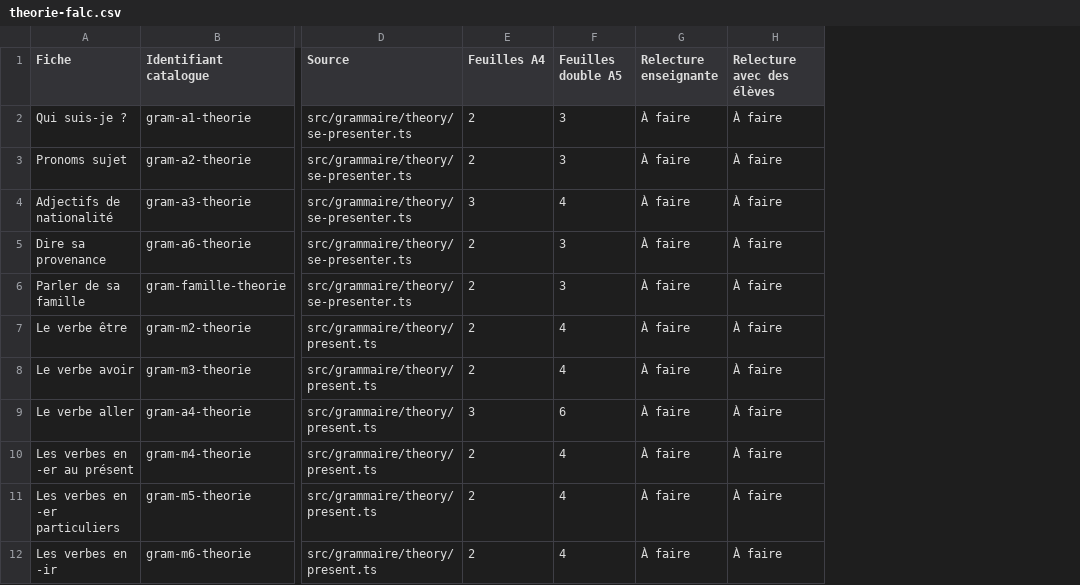
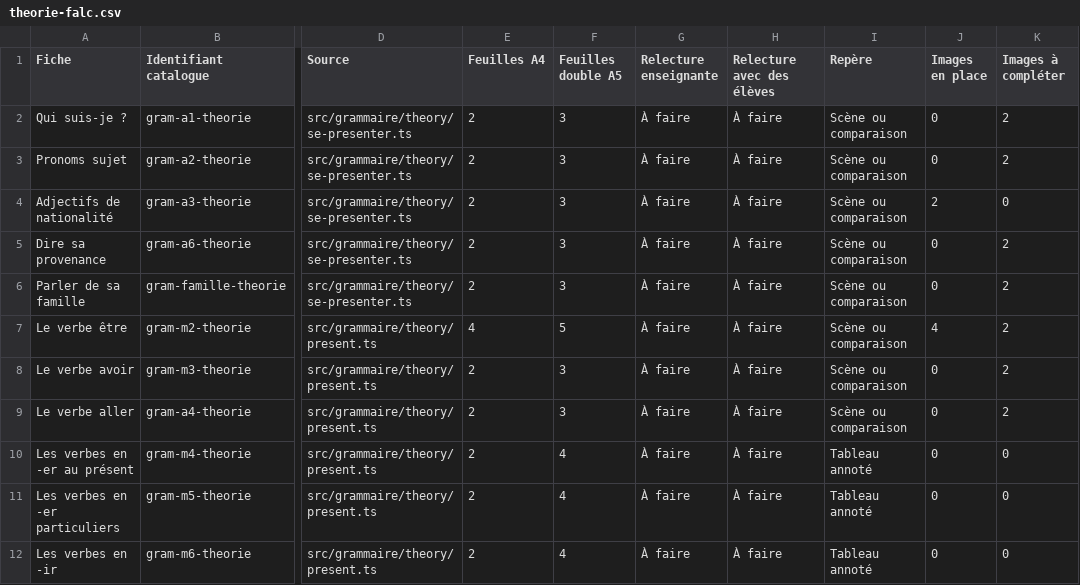
Before and after one commit to oasi-phuoc/doc-prof, a CSV file: docs/grammaire/implementation/theorie-falc.csv, drawn as a sheet; only a part is shown, gaps mark what is left out; the diff covers the shown part only; the diff names each change by its address in the sheet, - before the commit and + after, or states it on an @@ line.

```diff
--- a/docs/grammaire/implementation/theorie-falc.csv
+++ b/docs/grammaire/implementation/theorie-falc.csv
+column I (Repère), rows 2-12: Scène ou comparaison | Scène ou comparaison | Scène ou comparaison | Scène ou comparaison | Scène ou comparaison | Scène ou comparaison | Scène ou comparaison | Scène ou comparaison | Tableau annoté | Tableau annoté | Tableau annoté
+column J (Images en place), rows 2-12: 0 | 0 | 2 | 0 | 0 | 4 | 0 | 0 | 0 | 0 | 0
+column K (Images à compléter), rows 2-12: 2 | 2 | 0 | 2 | 2 | 2 | 2 | 2 | 0 | 0 | 0
-E4 (Feuilles A4): 3
+E4 (Feuilles A4): 2
-F4 (Feuilles double A5): 4
+F4 (Feuilles double A5): 3
-E7 (Feuilles A4): 2
+E7 (Feuilles A4): 4
-F7 (Feuilles double A5): 4
+F7 (Feuilles double A5): 5
-F8 (Feuilles double A5): 4
+F8 (Feuilles double A5): 3
-E9 (Feuilles A4): 3
+E9 (Feuilles A4): 2
-F9 (Feuilles double A5): 6
+F9 (Feuilles double A5): 3
```
Also changed, not shown: 42 edited cells elsewhere in this file, 28 other files.
